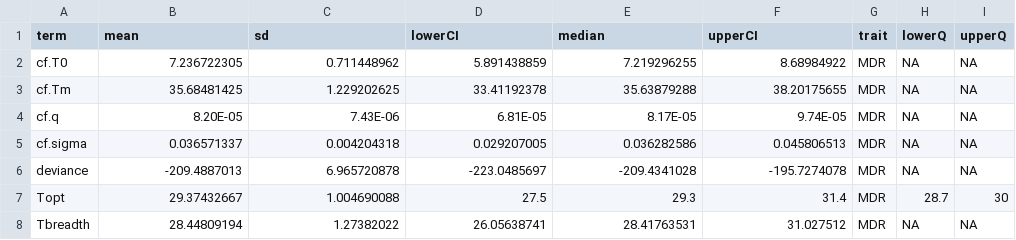
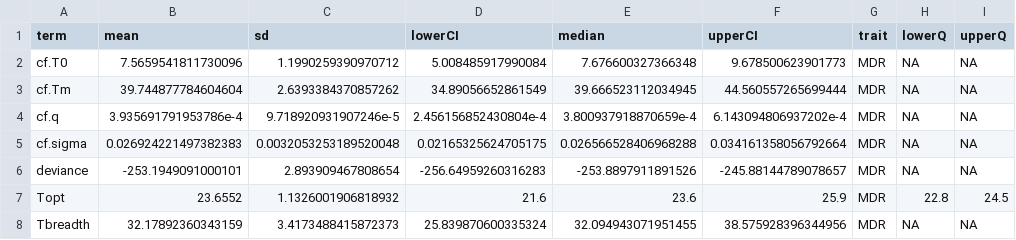
Before and after one commit to BernhardtLab/Arctic-VBD, a CSV file: data-processed/MDR/MDR.arctic.params.summary.csv, drawn as a sheet.

```diff
--- a/data-processed/MDR/MDR.arctic.params.summary.csv
+++ b/data-processed/MDR/MDR.arctic.params.summary.csv
@@ -1,8 +1,8 @@
 term,mean,sd,lowerCI,median,upperCI,trait,lowerQ,upperQ
-cf.T0,7.236722305,0.711448962,5.891438859,7.219296255,8.68984922,MDR,NA,NA
-cf.Tm,35.68481425,1.229202625,33.41192378,35.63879288,38.20175655,MDR,NA,NA
-cf.q,8.20E-05,7.43E-06,6.81E-05,8.17E-05,9.74E-05,MDR,NA,NA
-cf.sigma,0.036571337,0.004204318,0.029207005,0.036282586,0.045806513,MDR,NA,NA
-deviance,-209.4887013,6.965720878,-223.0485697,-209.4341028,-195.7274078,MDR,NA,NA
-Topt,29.37432667,1.004690088,27.5,29.3,31.4,MDR,28.7,30
-Tbreadth,28.44809194,1.27382022,26.05638741,28.41763531,31.027512,MDR,NA,NA
+cf.T0,7.5659541811730096,1.1990259390970712,5.008485917990084,7.676600327366348,9.678500623901773,MDR,NA,NA
+cf.Tm,39.744877784604604,2.6393384370857262,34.89056652861549,39.666523112034945,44.560557265699444,MDR,NA,NA
+cf.q,3.935691791953786e-4,9.718920931907246e-5,2.456156852430804e-4,3.800937918870659e-4,6.143094806937202e-4,MDR,NA,NA
+cf.sigma,0.026924221497382383,0.0032053253189520048,0.02165325624705175,0.026566528406968288,0.034161358056792664,MDR,NA,NA
+deviance,-253.1949091000101,2.893909467808654,-256.64959260316283,-253.8897911891526,-245.88144789078657,MDR,NA,NA
+Topt,23.6552,1.1326001906818932,21.6,23.6,25.9,MDR,22.8,24.5
+Tbreadth,32.17892360343159,3.4173488415872373,25.839870600335324,32.094943071951455,38.575928396344956,MDR,NA,NA
```
Also changed, not shown: data-processed/MDR/MDR.arctic.predictions.summary.csv.
